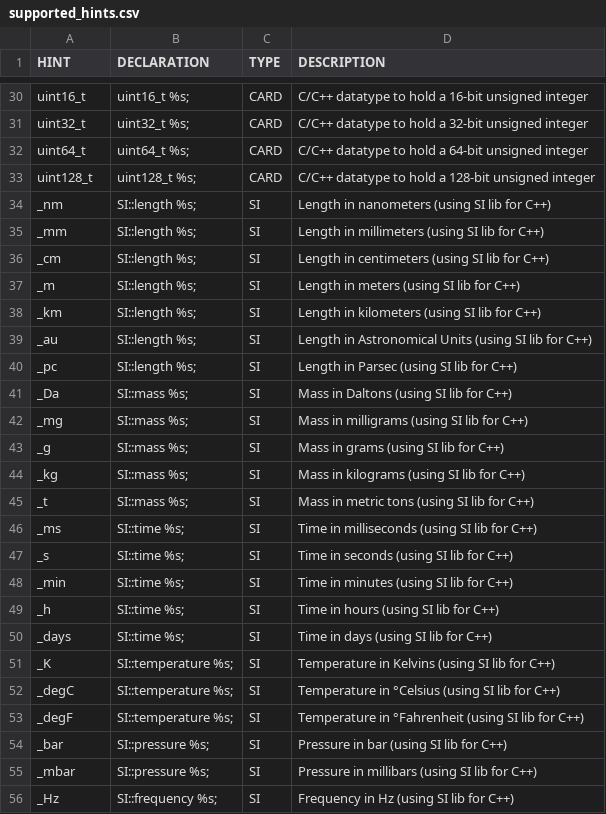
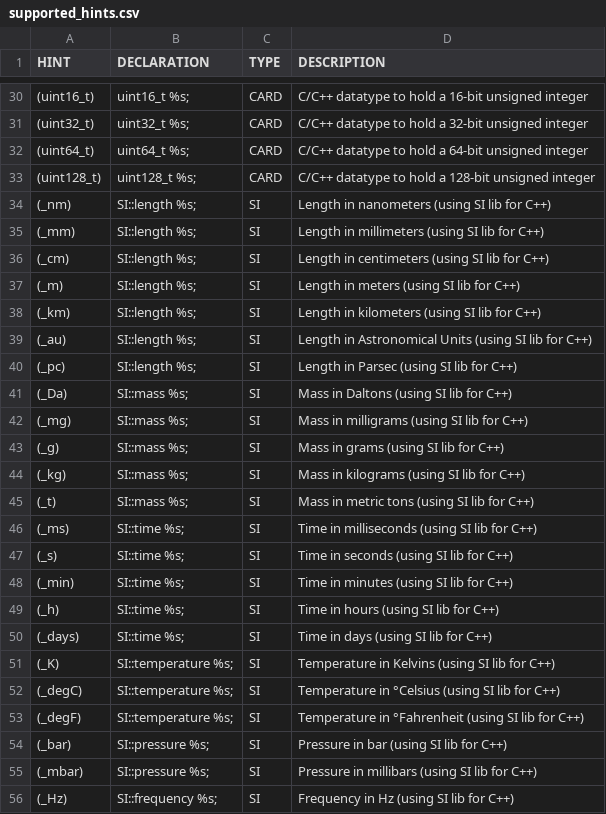
Before and after one commit to fleschutz/csv2hpp, a CSV file: src/supported_hints.csv, drawn as a sheet; only a part is shown, gaps mark what is left out; the diff covers the shown part only.

```diff
--- a/src/supported_hints.csv
+++ b/src/supported_hints.csv
@@ -30,27 +30,27 @@ HINT, DECLARATION, TYPE, DESCRIPTION,
-"uint16_t","uint16_t %s;","CARD","C/C++ datatype to hold a 16-bit unsigned integer",
-"uint32_t","uint32_t %s;","CARD","C/C++ datatype to hold a 32-bit unsigned integer",
-"uint64_t","uint64_t %s;","CARD","C/C++ datatype to hold a 64-bit unsigned integer",
-"uint128_t","uint128_t %s;","CARD","C/C++ datatype to hold a 128-bit unsigned integer",
-"_nm","SI::length %s;","SI","Length in nanometers (using SI lib for C++)",
-"_mm","SI::length %s;","SI","Length in millimeters (using SI lib for C++)",
-"_cm","SI::length %s;","SI","Length in centimeters (using SI lib for C++)",
-"_m","SI::length %s;","SI","Length in meters (using SI lib for C++)",
-"_km","SI::length %s;","SI","Length in kilometers (using SI lib for C++)",
-"_au","SI::length %s;","SI","Length in Astronomical Units (using SI lib for C++)",
-"_pc","SI::length %s;","SI","Length in Parsec (using SI lib for C++)",
-"_Da","SI::mass %s;","SI","Mass in Daltons (using SI lib for C++)",
-"_mg","SI::mass %s;","SI","Mass in milligrams (using SI lib for C++)",
-"_g","SI::mass %s;","SI","Mass in grams (using SI lib for C++)",
-"_kg","SI::mass %s;","SI","Mass in kilograms (using SI lib for C++)",
-"_t","SI::mass %s;","SI","Mass in metric tons (using SI lib for C++)",
-"_ms","SI::time %s;","SI","Time in milliseconds (using SI lib for C++)",
-"_s","SI::time %s;","SI","Time in seconds (using SI lib for C++)",
-"_min","SI::time %s;","SI","Time in minutes (using SI lib for C++)",
-"_h","SI::time %s;","SI","Time in hours (using SI lib for C++)",
-"_days","SI::time %s;","SI","Time in days (using SI lib for C++)",
-"_K","SI::temperature %s;","SI","Temperature in Kelvins (using SI lib for C++)",
-"_degC","SI::temperature %s;","SI","Temperature in °Celsius (using SI lib for C++)",
-"_degF","SI::temperature %s;","SI","Temperature in °Fahrenheit (using SI lib for C++)",
-"_bar","SI::pressure %s;","SI","Pressure in bar (using SI lib for C++)",
-"_mbar","SI::pressure %s;","SI","Pressure in millibars (using SI lib for C++)",
-"_Hz","SI::frequency %s;","SI","Frequency in Hz (using SI lib for C++)",
+"(uint16_t)","uint16_t %s;","CARD","C/C++ datatype to hold a 16-bit unsigned integer",
+"(uint32_t)","uint32_t %s;","CARD","C/C++ datatype to hold a 32-bit unsigned integer",
+"(uint64_t)","uint64_t %s;","CARD","C/C++ datatype to hold a 64-bit unsigned integer",
+"(uint128_t)","uint128_t %s;","CARD","C/C++ datatype to hold a 128-bit unsigned integer",
+"(_nm)","SI::length %s;","SI","Length in nanometers (using SI lib for C++)",
+"(_mm)","SI::length %s;","SI","Length in millimeters (using SI lib for C++)",
+"(_cm)","SI::length %s;","SI","Length in centimeters (using SI lib for C++)",
+"(_m)","SI::length %s;","SI","Length in meters (using SI lib for C++)",
+"(_km)","SI::length %s;","SI","Length in kilometers (using SI lib for C++)",
+"(_au)","SI::length %s;","SI","Length in Astronomical Units (using SI lib for C++)",
+"(_pc)","SI::length %s;","SI","Length in Parsec (using SI lib for C++)",
+"(_Da)","SI::mass %s;","SI","Mass in Daltons (using SI lib for C++)",
+"(_mg)","SI::mass %s;","SI","Mass in milligrams (using SI lib for C++)",
+"(_g)","SI::mass %s;","SI","Mass in grams (using SI lib for C++)",
+"(_kg)","SI::mass %s;","SI","Mass in kilograms (using SI lib for C++)",
+"(_t)","SI::mass %s;","SI","Mass in metric tons (using SI lib for C++)",
+"(_ms)","SI::time %s;","SI","Time in milliseconds (using SI lib for C++)",
+"(_s)","SI::time %s;","SI","Time in seconds (using SI lib for C++)",
+"(_min)","SI::time %s;","SI","Time in minutes (using SI lib for C++)",
+"(_h)","SI::time %s;","SI","Time in hours (using SI lib for C++)",
+"(_days)","SI::time %s;","SI","Time in days (using SI lib for C++)",
+"(_K)","SI::temperature %s;","SI","Temperature in Kelvins (using SI lib for C++)",
+"(_degC)","SI::temperature %s;","SI","Temperature in °Celsius (using SI lib for C++)",
+"(_degF)","SI::temperature %s;","SI","Temperature in °Fahrenheit (using SI lib for C++)",
+"(_bar)","SI::pressure %s;","SI","Pressure in bar (using SI lib for C++)",
+"(_mbar)","SI::pressure %s;","SI","Pressure in millibars (using SI lib for C++)",
+"(_Hz)","SI::frequency %s;","SI","Frequency in Hz (using SI lib for C++)",
```
Also changed, not shown: 36 edited cells elsewhere in this file, 2 other files.
